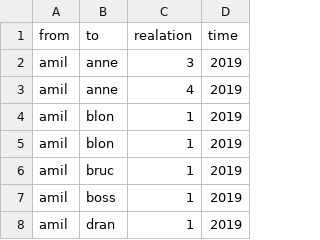
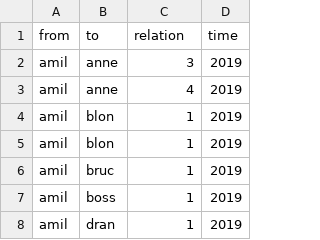
Before and after one commit to lz029/226305-SNA, a CSV file: Indie/INDIE-Edgelist.csv, drawn as a sheet; only a part is shown.

Commit message:
Update INDIE-Edgelist.csv

```diff
--- a/Indie/INDIE-Edgelist.csv
+++ b/Indie/INDIE-Edgelist.csv
@@ -1,2 +1,2 @@
-from,to,realation,time
+from,to,relation,time
 amil,anne,3,2019
```
